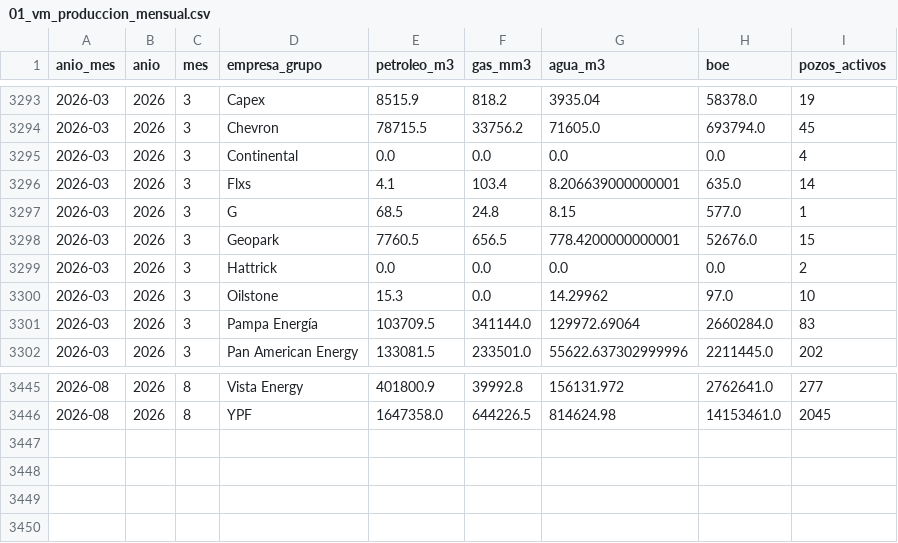
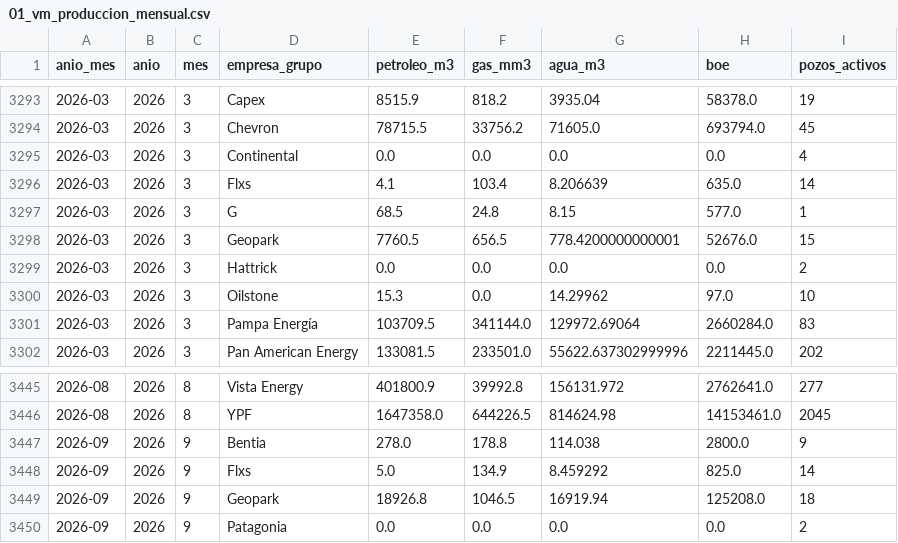
Before and after one commit to chavobutassi/vaca-muerta-analytics, a CSV file: docs/data/01_vm_produccion_mensual.csv, drawn as a sheet; only a part is shown, gaps mark what is left out.

```diff
--- a/docs/data/01_vm_produccion_mensual.csv
+++ b/docs/data/01_vm_produccion_mensual.csv
@@ -3295,3 +3295,3 @@
 2026-03,2026,3,Continental,0.0,0.0,0.0,0.0,4
-2026-03,2026,3,Flxs,4.1,103.4,8.206639000000001,635.0,14
+2026-03,2026,3,Flxs,4.1,103.4,8.206639,635.0,14
 2026-03,2026,3,G,68.5,24.8,8.15,577.0,1
@@ -3446 +3446,5 @@
 2026-08,2026,8,YPF,1647358.0,644226.5,814624.98,14153461.0,2045
+2026-09,2026,9,Bentia,278.0,178.8,114.038,2800.0,9
+2026-09,2026,9,Flxs,5.0,134.9,8.459292,825.0,14
+2026-09,2026,9,Geopark,18926.8,1046.5,16919.94,125208.0,18
+2026-09,2026,9,Patagonia,0.0,0.0,0.0,0.0,2
```
Also changed, not shown: docs/data/04_vm_eficiencia_pozos.csv, docs/data/08_vm_declinacion.csv, 9 other files.
